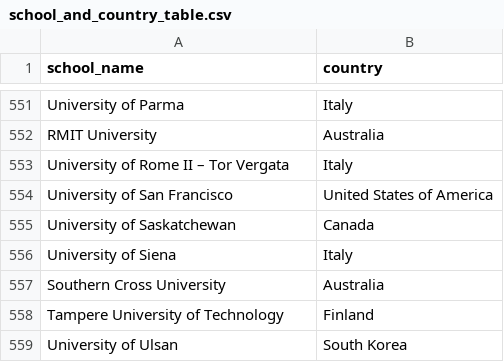
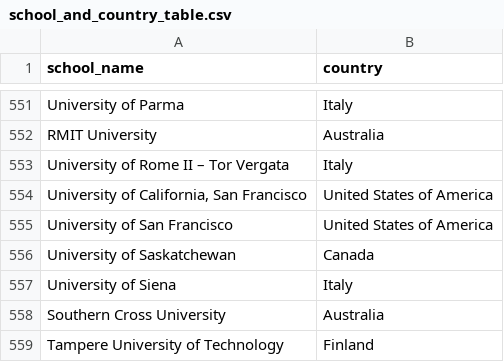
Before and after one commit to davegii/Comparing-College-Rankings, a CSV file: data/school_and_country_table.csv, drawn as a sheet; only a part is shown, gaps mark what is left out; the shorter side is filled out with more unchanged rows.

Commit message:
Added legend, changed shanghai data

```diff
--- a/data/school_and_country_table.csv
+++ b/data/school_and_country_table.csv
@@ -553,2 +553,3 @@ RMIT University,Australia
 University of Rome II – Tor Vergata,Italy
+"University of California, San Francisco", United States of America
 University of San Francisco,United States of America
```
Also changed, not shown: 4 other files.
